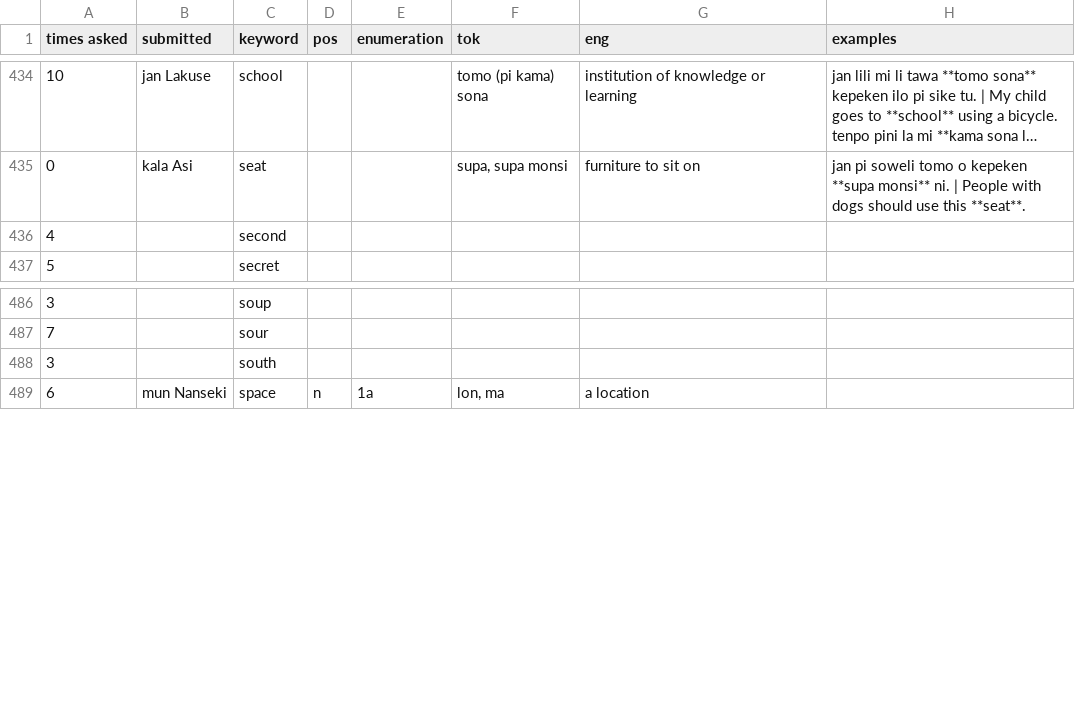
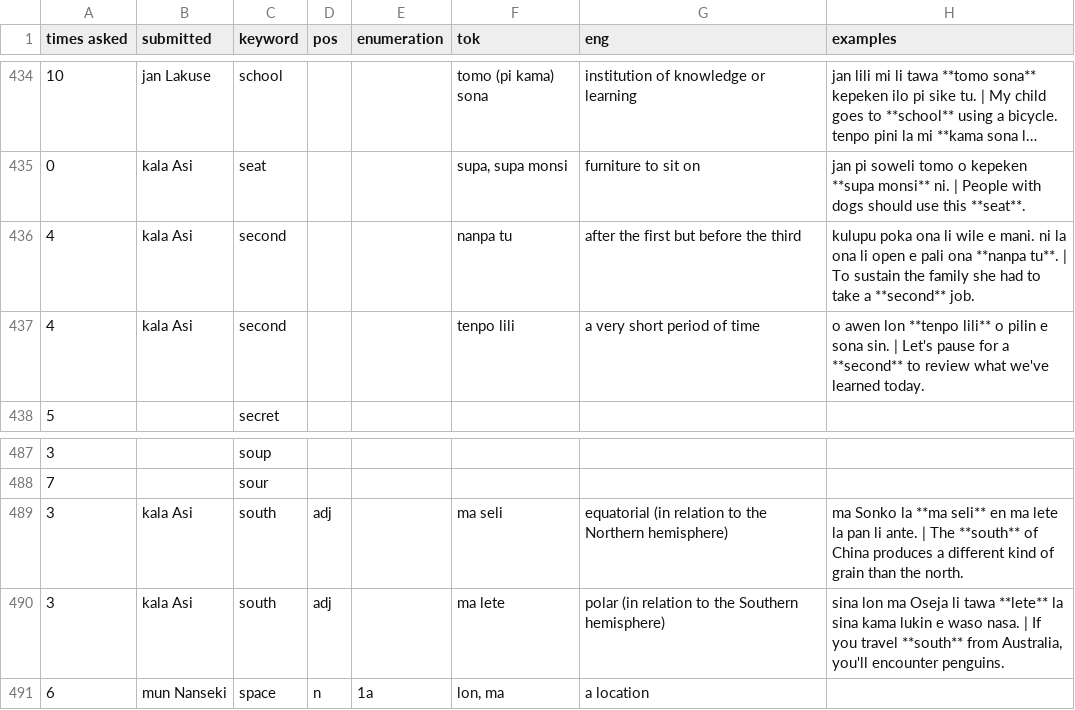
Before and after one commit to pona-la/kemeka.pona.la, a CSV file: data/definitions.csv, drawn as a sheet; only a part is shown, gaps mark what is left out; long unchanged cells end in …; removed rows and columns are numbered as before the commit, all else as after; the diff names each change by its address in the sheet, - before the commit and + after, or states it on an @@ line.

Commit message:
Update data

```diff
--- a/data/definitions.csv
+++ b/data/definitions.csv
-B436 (submitted): (empty)
+B436 (submitted): kala Asi
-F436 (tok): (empty)
+F436 (tok): nanpa tu
-G436 (eng): (empty)
+G436 (eng): after the first but before the third
-H436 (examples): (empty)
+H436 (examples): kulupu poka ona li wile e mani. ni la ona li open e pali ona **nanpa tu**. | To sustain the family she had to take a **second** job.
+row 437: 4 | kala Asi | second |  |  | tenpo lili | a very short period of time | o awen lon **tenpo lili** o pilin e sona sin. | Let's pause for a **second** to review what we've learned today.
-row 488: 3 |  | south
+row 489: 3 | kala Asi | south | adj |  | ma seli | equatorial (in relation to the Northern hemisphere) | ma Sonko la **ma seli** en ma lete la pan li ante. | The **south** of China produces a different kind of grain than the north.
+row 490: 3 | kala Asi | south | adj |  | ma lete | polar (in relation to the Southern hemisphere) | sina lon ma Oseja li tawa **lete** la sina kama lukin e waso nasa. | If you travel **south** from Australia, you'll encounter penguins.
```
